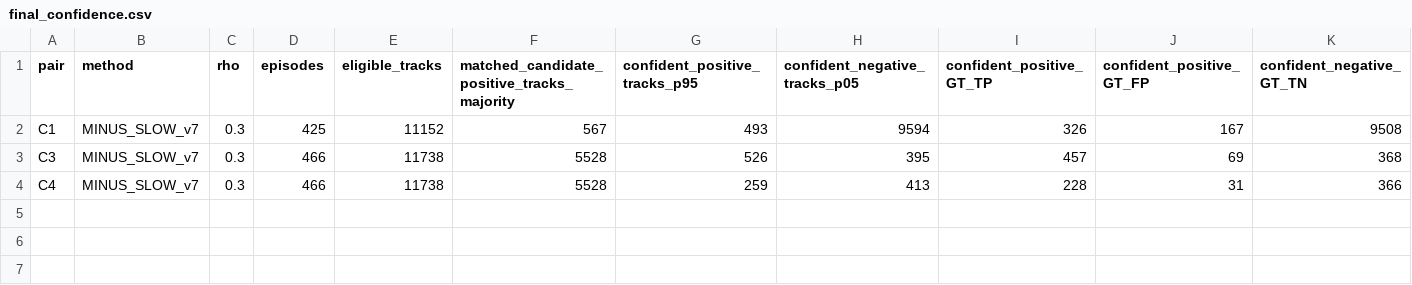
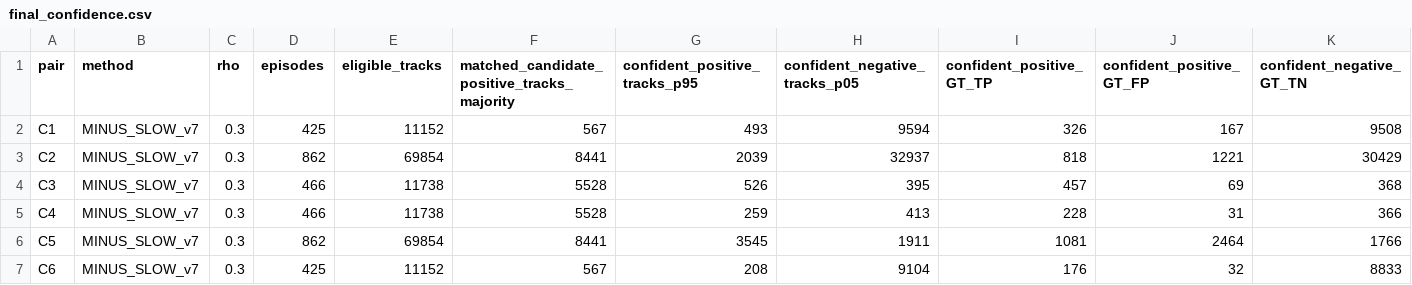
Before and after one commit to LYQ1107/TTA-RMOT, a CSV file: results/presence_active/redesign_v7/final_confidence.csv, drawn as a sheet; only a part is shown; rows hold the shown columns only; the diff names each change by its address in the sheet, - before the commit and + after, or states it on an @@ line.

```diff
--- a/results/presence_active/redesign_v7/final_confidence.csv
+++ b/results/presence_active/redesign_v7/final_confidence.csv
+row 3: C2 | MINUS_SLOW_v7 | 0.3 | 862 | 69854 | 8441 | 2039 | 32937 | 818 | 1221 | 30429
+row 6: C5 | MINUS_SLOW_v7 | 0.3 | 862 | 69854 | 8441 | 3545 | 1911 | 1081 | 2464 | 1766
+row 7: C6 | MINUS_SLOW_v7 | 0.3 | 425 | 11152 | 567 | 208 | 9104 | 176 | 32 | 8833
```
Also changed, not shown: results/presence_active/redesign_v7/costs.csv, results/presence_active/redesign_v7/eb_stream.csv, 20 other files.
